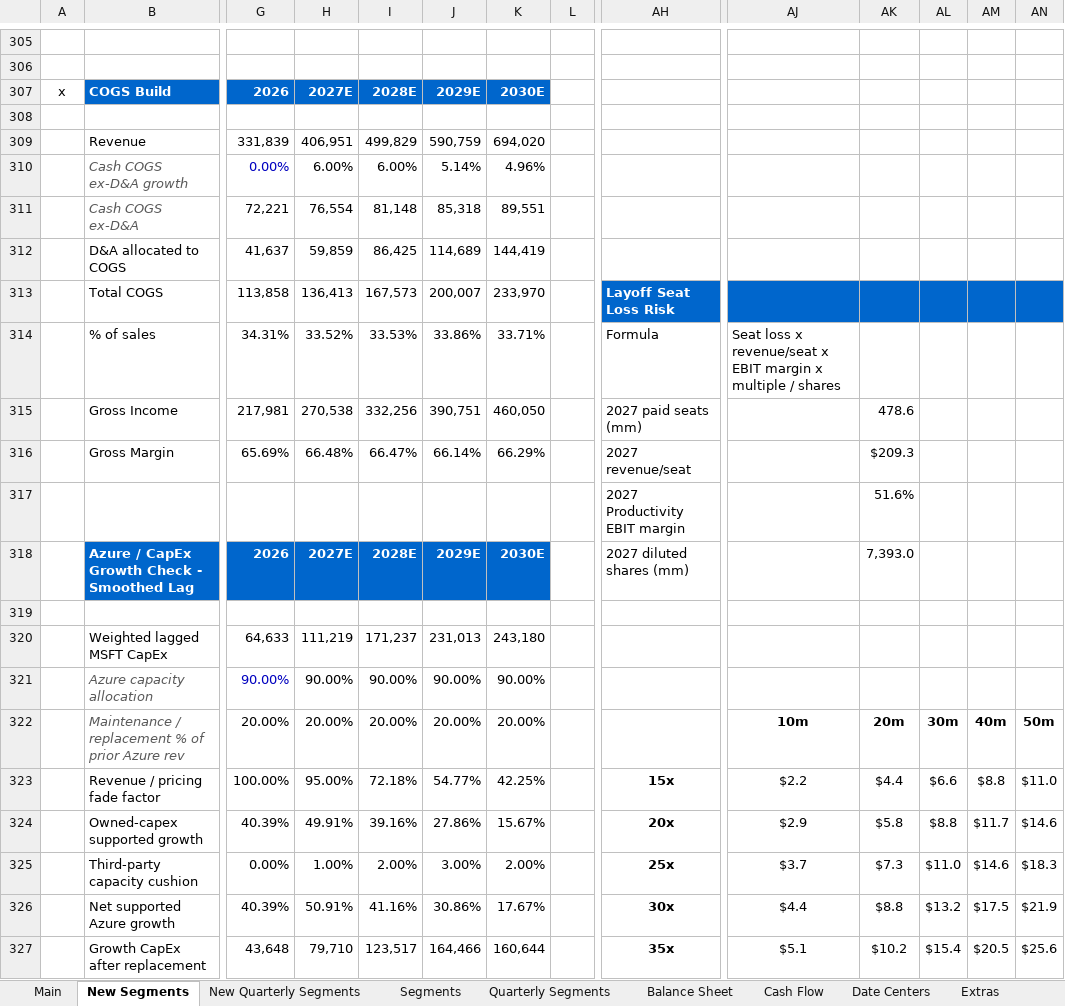
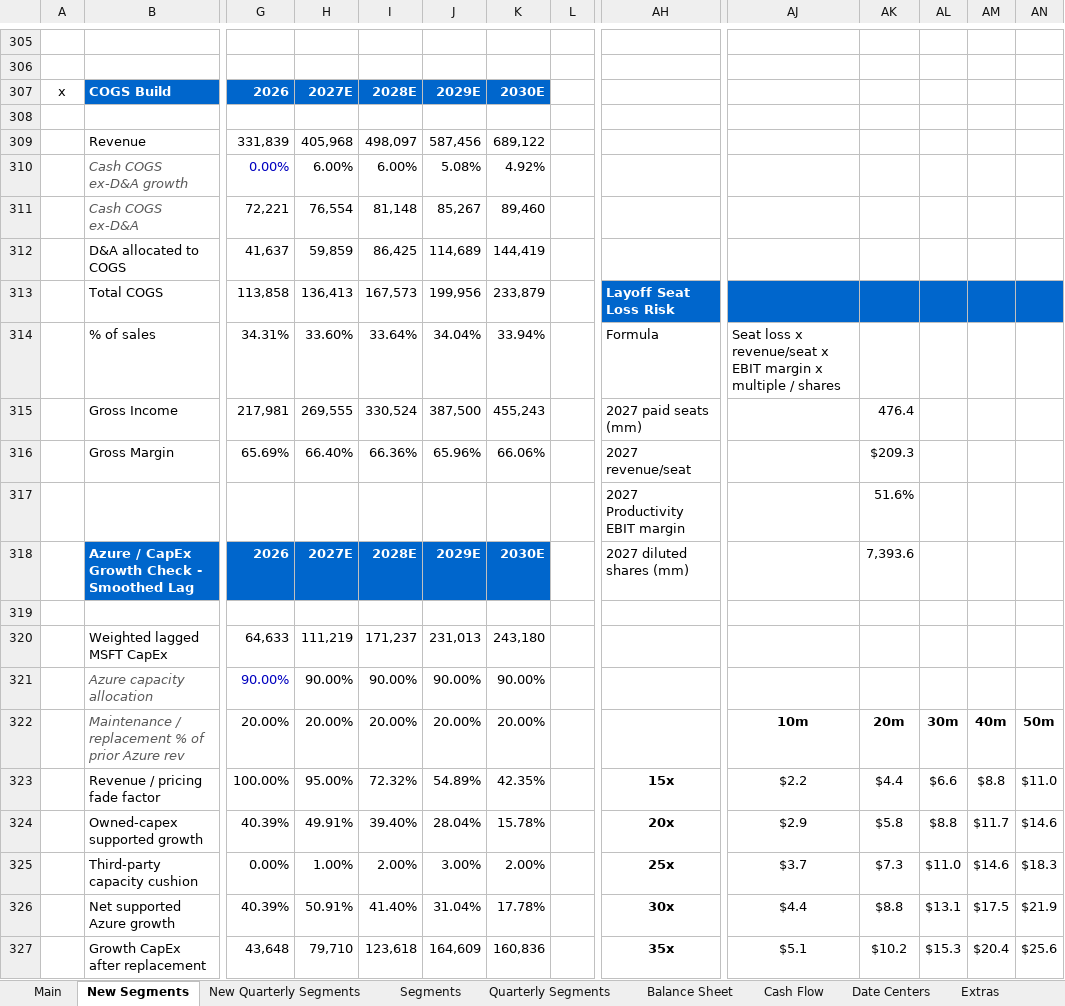
Before and after one commit to abigubi/financial-models, an Excel workbook: MSFT Model.xlsx, sheet New Segments, drawn as a sheet; only a part is shown, gaps mark what is left out; values as stored, in another font and other column widths than the file's, no borders; charts and pictures not drawn; removed rows and columns are numbered as before the commit, all else as after; rows hold the shown columns only; the diff covers the shown part only; the diff names each change by its address in the sheet, - before the commit and + after, or states it on an @@ line.

Commit message:
MSFT Updates

```diff
--- a/MSFT Model.xlsx (sheet New Segments)
+++ b/MSFT Model.xlsx (sheet New Segments)
-row 309:  | Revenue | 331,839 | 406,951 | 499,829 | 590,759 | 694,020
+row 309:  | Revenue | 331,839 | 405,968 | 498,097 | 587,456 | 689,122
-J310: 5.14%
+J310: 5.08%
-K310: 4.96%
+K310: 4.92%
-J311: 85,318
+J311: 85,267
-K311: 89,551
+K311: 89,460
-J313: 200,007
+J313: 199,956
-K313: 233,970
+K313: 233,879
-H314: 33.52%
+H314: 33.60%
-I314: 33.53%
+I314: 33.64%
-J314: 33.86%
+J314: 34.04%
-K314: 33.71%
+K314: 33.94%
-row 315:  | Gross Income | 217,981 | 270,538 | 332,256 | 390,751 | 460,050 |  | 2027 paid seats (mm) |  | 478.6
-row 316:  | Gross Margin | 65.69% | 66.48% | 66.47% | 66.14% | 66.29% |  | 2027 revenue/seat |  | $209.3
+row 315:  | Gross Income | 217,981 | 269,555 | 330,524 | 387,500 | 455,243 |  | 2027 paid seats (mm) |  | 476.4
+row 316:  | Gross Margin | 65.69% | 66.40% | 66.36% | 65.96% | 66.06% |  | 2027 revenue/seat |  | $209.3
-AK318: 7,393.0
+AK318: 7,393.6
-I323: 72.18%
+I323: 72.32%
-J323: 54.77%
+J323: 54.89%
-K323: 42.25%
+K323: 42.35%
-I324: 39.16%
+I324: 39.40%
-J324: 27.86%
+J324: 28.04%
-K324: 15.67%
+K324: 15.78%
-I326: 41.16%
+I326: 41.40%
-J326: 30.86%
+J326: 31.04%
-K326: 17.67%
+K326: 17.78%
-AL326: $13.2
+AL326: $13.1
-I327: 123,517
+I327: 123,618
-J327: 164,466
+J327: 164,609
-K327: 160,644
+K327: 160,836
-AL327: $15.4
+AL327: $15.3
-AM327: $20.5
+AM327: $20.4
```
Also changed, not shown: 12 added rows, 12 removed rows and 144 edited cells elsewhere in this sheet, sheet Main, sheet New Quarterly Segments, sheet Balance Sheet, sheet Cash Flow, sheet Segments, sheet Extras, hidden cells, charts or pictures.
